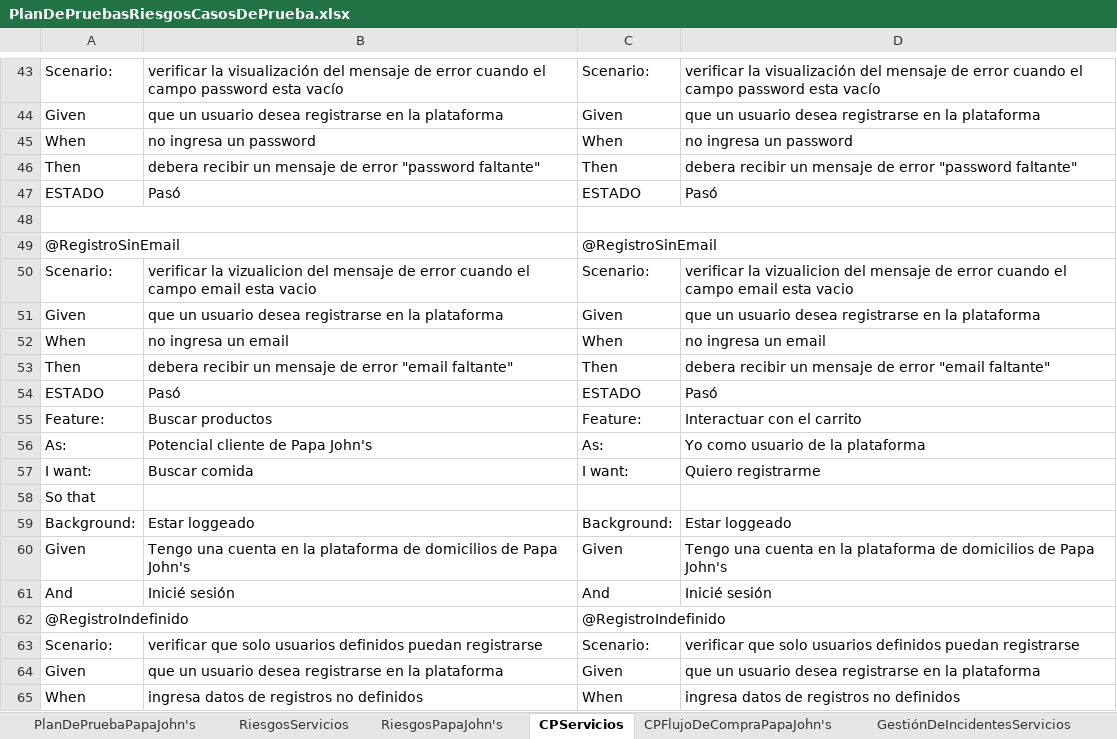
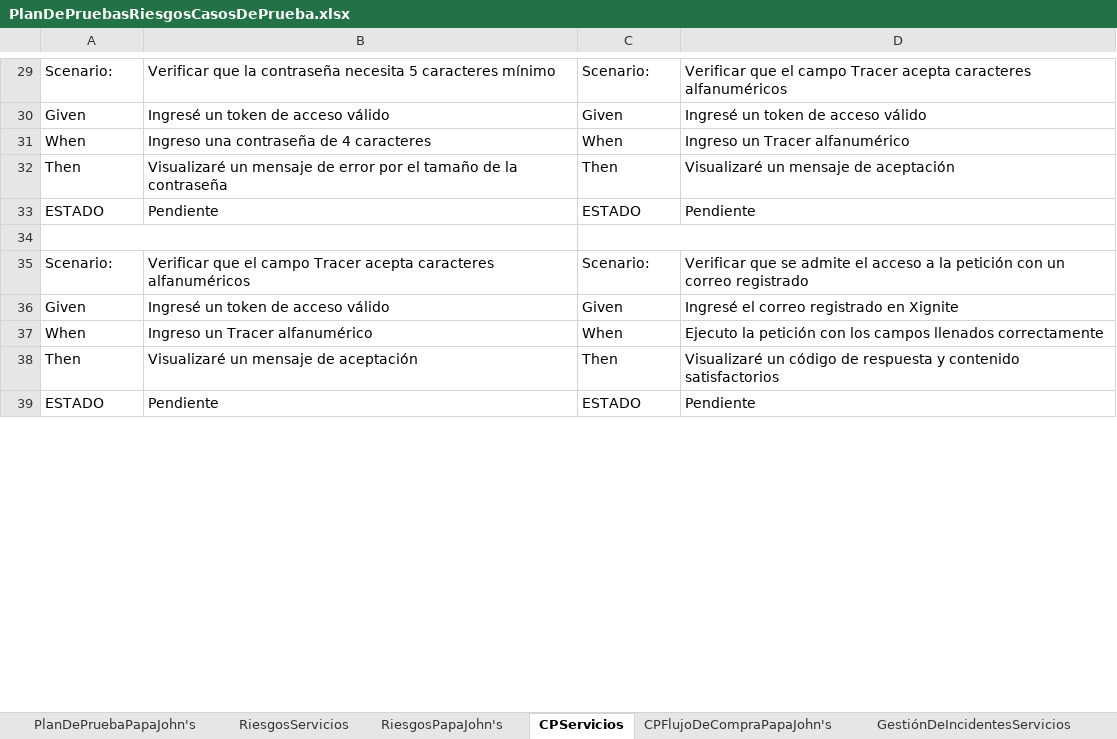
Before and after one commit to training-practice-sofkau/C1-2023-QA-Calidad-RF, an Excel workbook: PlanDePruebasRiesgosCasosDePrueba.xlsx, sheet CPServicios, drawn as a sheet; only a part is shown, gaps mark what is left out; values as stored, in another font and other column widths than the file's, no cell formats; removed rows and columns are numbered as before the commit, all else as after; the diff covers the shown part only; the diff names each change by its address in the sheet, - before the commit and + after, or states it on an @@ line.

```diff
--- a/PlanDePruebasRiesgosCasosDePrueba.xlsx (sheet CPServicios)
+++ b/PlanDePruebasRiesgosCasosDePrueba.xlsx (sheet CPServicios)
-B29: verificar la visualización del mensaje de error cuando el campo password esta vacío
+B29: Verificar que la contraseña necesita 5 caracteres mínimo
-D29: verificar la visualización del mensaje de error cuando el campo password esta vacío
+D29: Verificar que el campo Tracer acepta caracteres alfanuméricos
-B30: que un usuario desea registrarse en la plataforma
+B30: Ingresé un token de acceso válido
-D30: que un usuario desea registrarse en la plataforma
+D30: Ingresé un token de acceso válido
-B31: no ingresa un password
+B31: Ingreso una contraseña de 4 caracteres
-D31: no ingresa un password
+D31: Ingreso un Tracer alfanumérico
-B32: debera recibir un mensaje de error "password faltante"
+B32: Visualizaré un mensaje de error por el tamaño de la contraseña
-D32: debera recibir un mensaje de error "password faltante"
+D32: Visualizaré un mensaje de aceptación
-B33: Pasó
+B33: Pendiente
-D33: Pasó
+D33: Pendiente
-row 49: @RegistroSinEmail |  | @RegistroSinEmail
-B35: verificar la vizualicion del mensaje de error cuando el campo email esta vacio
+B35: Verificar que el campo Tracer acepta caracteres alfanuméricos
-D35: verificar la vizualicion del mensaje de error cuando el campo email esta vacio
+D35: Verificar que se admite el acceso a la petición con un correo registrado
-B36: que un usuario desea registrarse en la plataforma
+B36: Ingresé un token de acceso válido
-D36: que un usuario desea registrarse en la plataforma
+D36: Ingresé el correo registrado en Xignite
-B37: no ingresa un email
+B37: Ingreso un Tracer alfanumérico
-D37: no ingresa un email
+D37: Ejecuto la petición con los campos llenados correctamente
-B38: debera recibir un mensaje de error "email faltante"
+B38: Visualizaré un mensaje de aceptación
-D38: debera recibir un mensaje de error "email faltante"
+D38: Visualizaré un código de respuesta y contenido satisfactorios
-B39: Pasó
+B39: Pendiente
-D39: Pasó
+D39: Pendiente
-row 55: Feature: | Buscar productos | Feature: | Interactuar con el carrito
-row 56: As: | Potencial cliente de Papa John's | As: | Yo como usuario de la plataforma
-row 57: I want: | Buscar comida | I want: | Quiero registrarme
-row 58: So that
-row 59: Background: | Estar loggeado | Background: | Estar loggeado
-row 60: Given | Tengo una cuenta en la plataforma de domicilios de Papa John's | Given | Tengo una cuenta en la plataforma de domicilios de Papa John's
-row 61: And | Inicié sesión | And | Inicié sesión
-row 62: @RegistroIndefinido |  | @RegistroIndefinido
-row 63: Scenario: | verificar que solo usuarios definidos puedan registrarse | Scenario: | verificar que solo usuarios definidos puedan registrarse
-row 64: Given | que un usuario desea registrarse en la plataforma | Given | que un usuario desea registrarse en la plataforma
-row 65: When | ingresa datos de registros no definidos | When | ingresa datos de registros no definidos
```
Also changed, not shown: 16 added rows, 37 removed rows, 79 edited cells and merged cells elsewhere in this sheet, sheet GestiónDeIncidentesServicios, sheet GestiónDeIncidentesPapaJohn's, sheet CPFlujoDeCompraPapaJohn's, cell formats, 1 other file.
